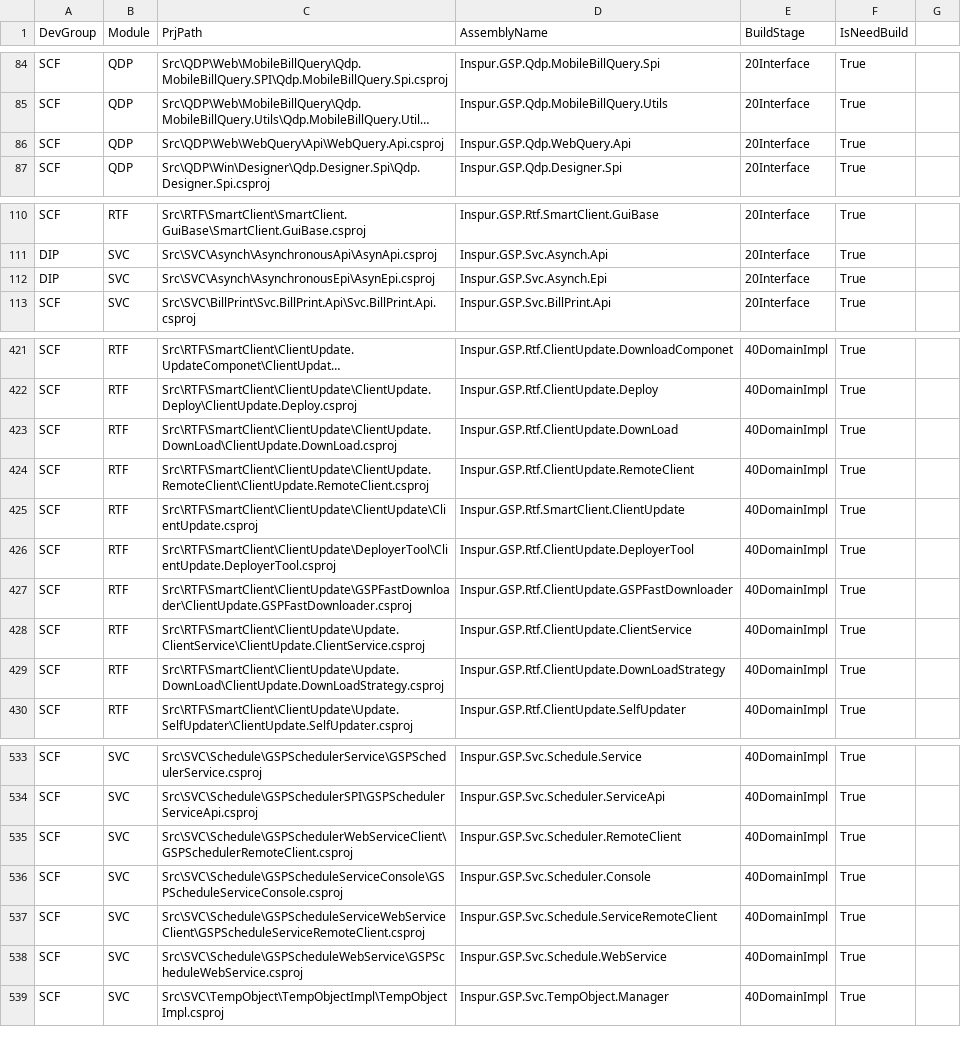
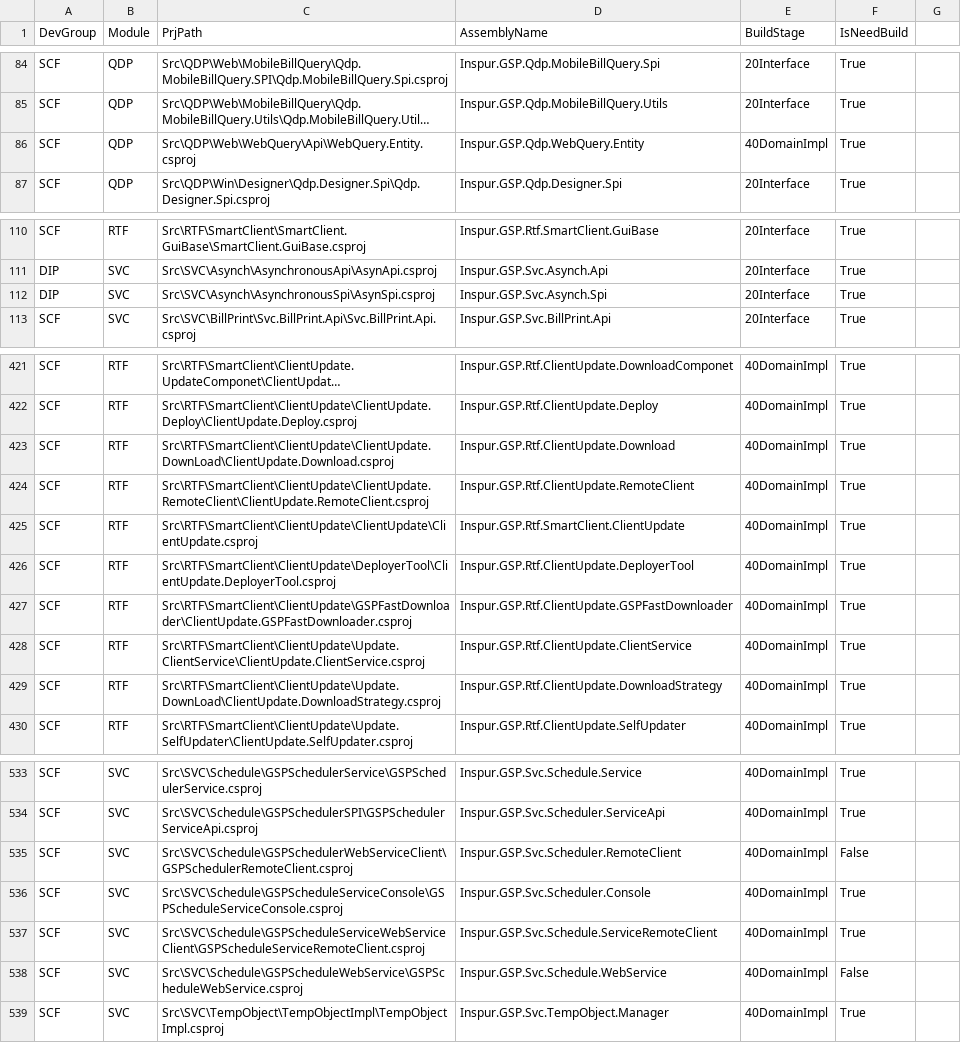
Before and after one commit to zlphoenix/LearnCSharp, a CSV file: CSharpFeatures/Tools/CSharpRefTree/ci.csv, drawn as a sheet; only a part is shown, gaps mark what is left out; long unchanged cells end in …; the diff covers the shown part only; the diff names each change by its address in the sheet, - before the commit and + after, or states it on an @@ line.

```diff
--- a/CSharpFeatures/Tools/CSharpRefTree/ci.csv
+++ b/CSharpFeatures/Tools/CSharpRefTree/ci.csv
-C86 (PrjPath): Src\QDP\Web\WebQuery\Api\WebQuery.Api.csproj
+C86 (PrjPath): Src\QDP\Web\WebQuery\Api\WebQuery.Entity.csproj
-D86 (AssemblyName): Inspur.GSP.Qdp.WebQuery.Api
+D86 (AssemblyName): Inspur.GSP.Qdp.WebQuery.Entity
-E86 (BuildStage): 20Interface
+E86 (BuildStage): 40DomainImpl
-C112 (PrjPath): Src\SVC\Asynch\AsynchronousEpi\AsynEpi.csproj
+C112 (PrjPath): Src\SVC\Asynch\AsynchronousSpi\AsynSpi.csproj
-D112 (AssemblyName): Inspur.GSP.Svc.Asynch.Epi
+D112 (AssemblyName): Inspur.GSP.Svc.Asynch.Spi
-C423 (PrjPath): Src\RTF\SmartClient\ClientUpdate\ClientUpdate.DownLoad\ClientUpdate.DownLoad.csproj
+C423 (PrjPath): Src\RTF\SmartClient\ClientUpdate\ClientUpdate.DownLoad\ClientUpdate.Download.csproj
-D423 (AssemblyName): Inspur.GSP.Rtf.ClientUpdate.DownLoad
+D423 (AssemblyName): Inspur.GSP.Rtf.ClientUpdate.Download
-C429 (PrjPath): Src\RTF\SmartClient\ClientUpdate\Update.DownLoad\ClientUpdate.DownLoadStrategy.csproj
+C429 (PrjPath): Src\RTF\SmartClient\ClientUpdate\Update.DownLoad\ClientUpdate.DownloadStrategy.csproj
-D429 (AssemblyName): Inspur.GSP.Rtf.ClientUpdate.DownLoadStrategy
+D429 (AssemblyName): Inspur.GSP.Rtf.ClientUpdate.DownloadStrategy
-F535 (IsNeedBuild): True
+F535 (IsNeedBuild): False
-F538 (IsNeedBuild): True
+F538 (IsNeedBuild): False
```
Also changed, not shown: 2 edited cells elsewhere in this file, 8 other files.
